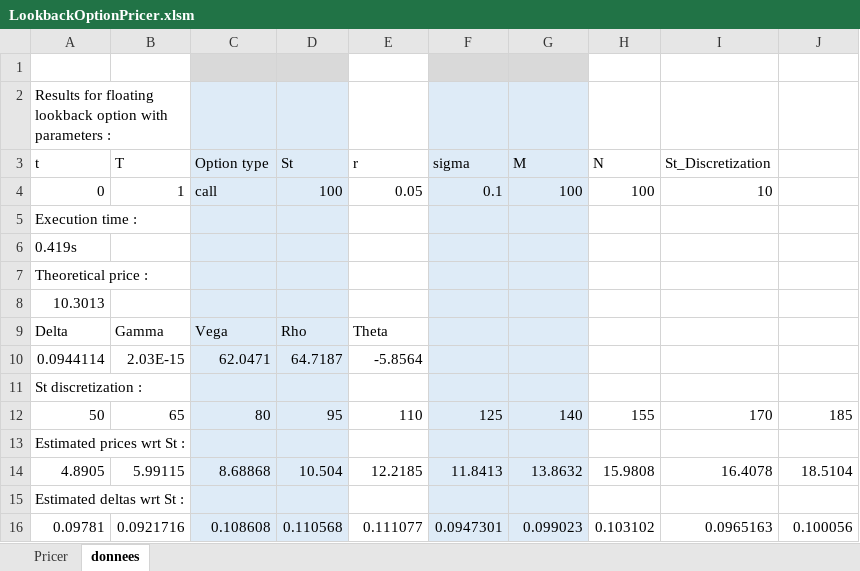
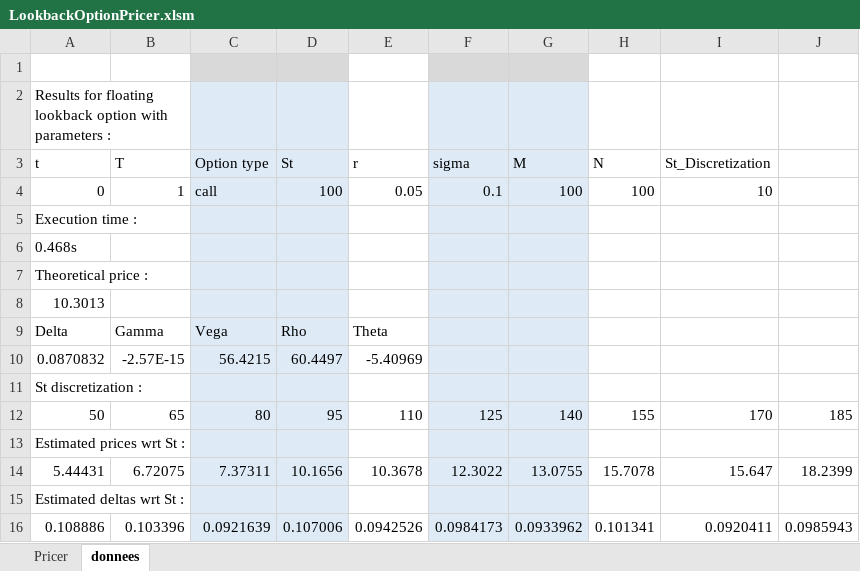
Before and after one commit to ggabimoran/LookbackOptionPricer, an Excel workbook: LookbackOptionPricer.xlsm, sheet donnees, drawn as a sheet; values as stored, in another font and other column widths than the file's, no borders; removed rows and columns are numbered as before the commit, all else as after; the diff names each change by its address in the sheet, - before the commit and + after, or states it on an @@ line.

```diff
--- a/LookbackOptionPricer.xlsm (sheet donnees)
+++ b/LookbackOptionPricer.xlsm (sheet donnees)
-A6 (t): 0.419s
+A6 (t): 0.468s
-row 10: 0.0944114 | 2.03E-15 | 62.0471 | 64.7187 | -5.8564
+row 10: 0.0870832 | -2.57E-15 | 56.4215 | 60.4497 | -5.40969
-row 14: 4.8905 | 5.99115 | 8.68868 | 10.504 | 12.2185 | 11.8413 | 13.8632 | 15.9808 | 16.4078 | 18.5104
+row 14: 5.44431 | 6.72075 | 7.37311 | 10.1656 | 10.3678 | 12.3022 | 13.0755 | 15.7078 | 15.647 | 18.2399
-row 16: 0.09781 | 0.0921716 | 0.108608 | 0.110568 | 0.111077 | 0.0947301 | 0.099023 | 0.103102 | 0.0965163 | 0.100056
+row 16: 0.108886 | 0.103396 | 0.0921639 | 0.107006 | 0.0942526 | 0.0984173 | 0.0933962 | 0.101341 | 0.0920411 | 0.0985943
```
Also changed, not shown: sheet Pricer, charts or pictures, 50 other files.
